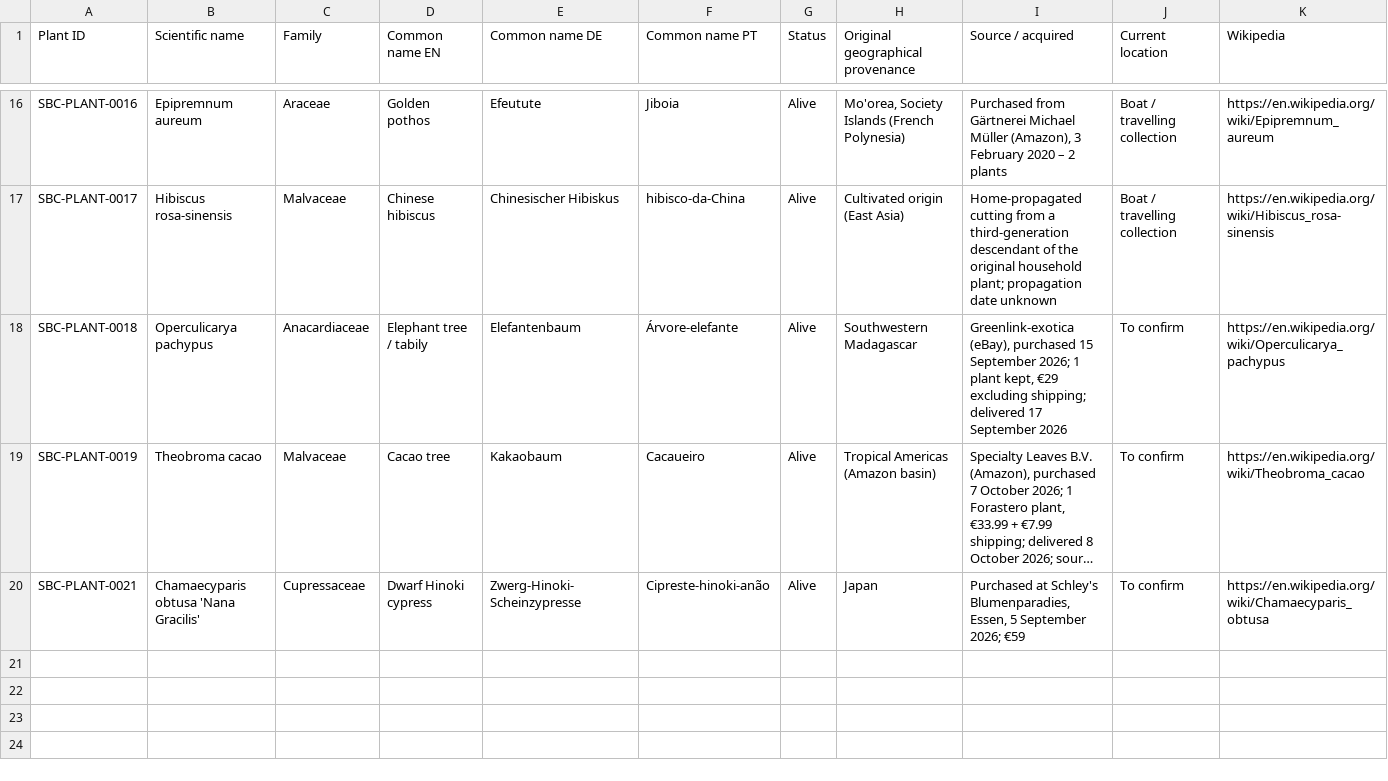
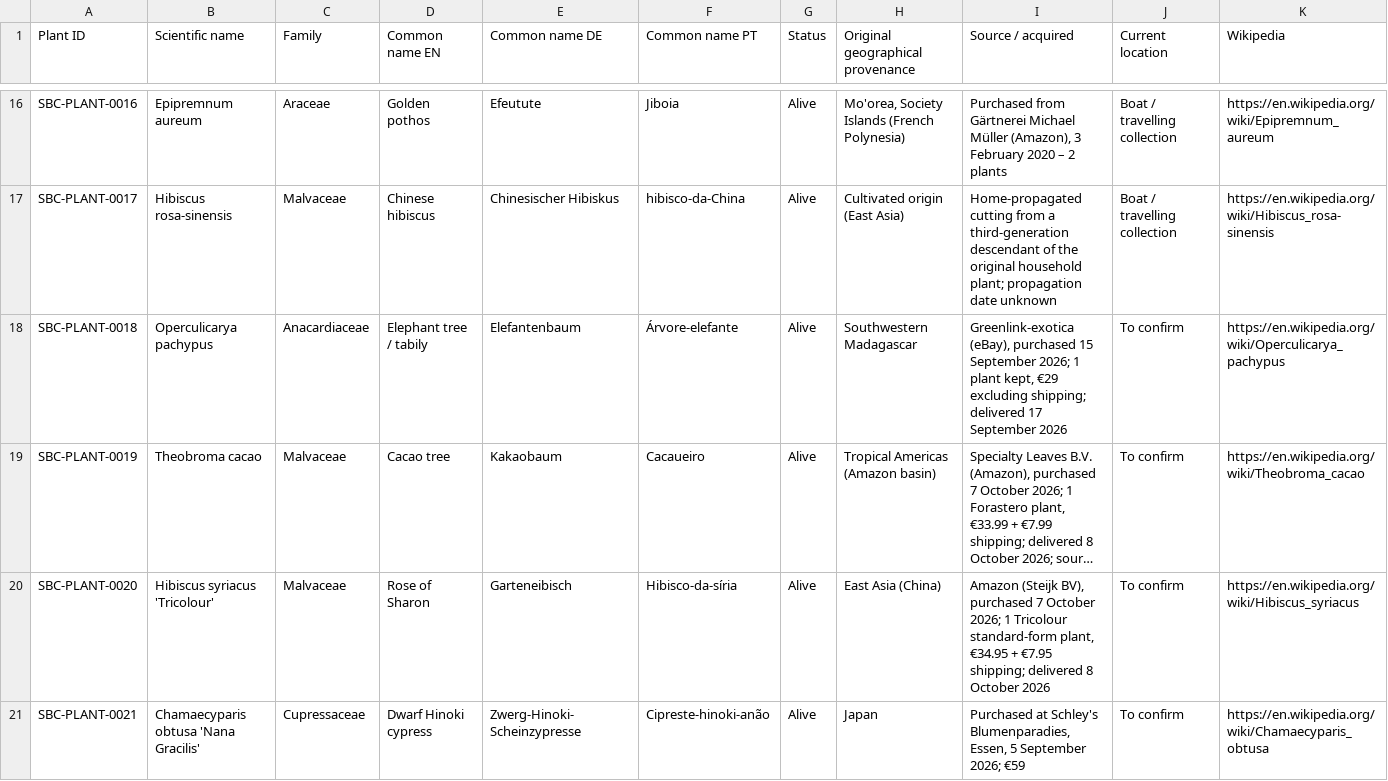
Before and after one commit to Driftwoodye/Driftwood-Garden, a CSV file: plants.csv, drawn as a sheet; only a part is shown, gaps mark what is left out; long unchanged cells end in …; the diff names each change by its address in the sheet, - before the commit and + after, or states it on an @@ line.

```diff
--- a/plants.csv
+++ b/plants.csv
+row 20: SBC-PLANT-0020 | Hibiscus syriacus 'Tricolour' | Malvaceae | Rose of Sharon | Garteneibisch | Hibisco-da-síria | Alive | East Asia (China) | Amazon (Steijk BV), purchased 7 October 2026; 1 Tricolour standard-form plant, €34.95 + €7.95 shipping; delivered 8 October 2026 | To confirm | https://en.wikipedia.org/wiki/Hibiscus_syriacus
```
